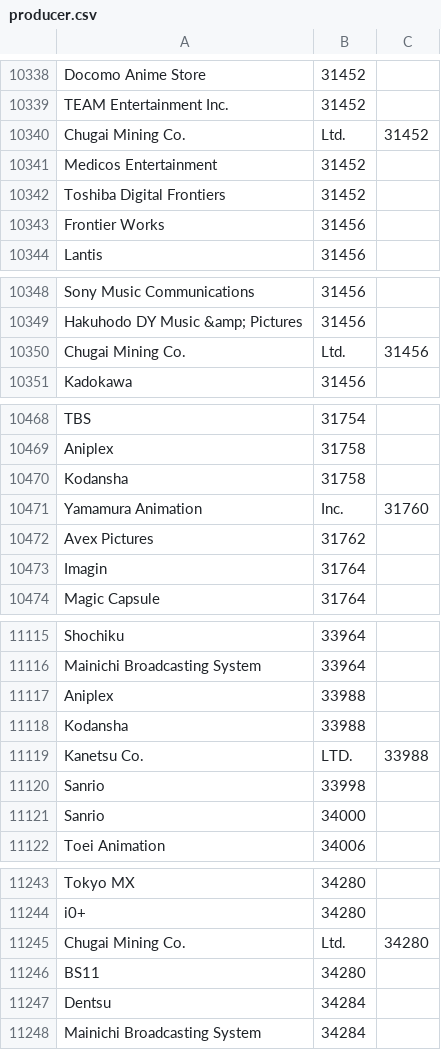
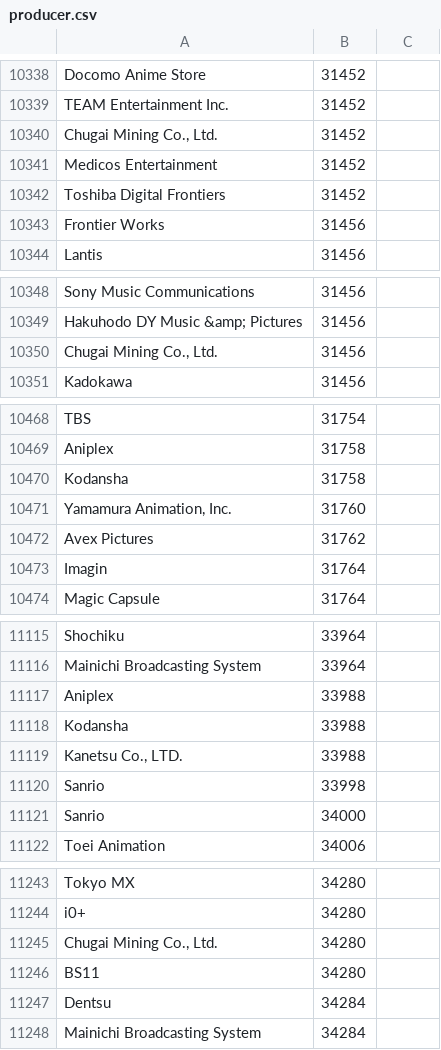
Before and after one commit to mugbubule/aniML, a CSV file: jikanAPI/jikan/producer.csv, drawn as a sheet; only a part is shown, gaps mark what is left out; the diff covers the shown part only.

```diff
--- a/jikanAPI/jikan/producer.csv
+++ b/jikanAPI/jikan/producer.csv
@@ -10339,3 +10339,3 @@ Docomo Anime Store, 31452
 TEAM Entertainment Inc., 31452
-Chugai Mining Co., Ltd., 31452
+"Chugai Mining Co., Ltd.", 31452
 Medicos Entertainment, 31452
@@ -10349,3 +10349,3 @@ Sony Music Communications, 31456
 Hakuhodo DY Music &amp; Pictures, 31456
-Chugai Mining Co., Ltd., 31456
+"Chugai Mining Co., Ltd.", 31456
 Kadokawa, 31456
@@ -10470,3 +10470,3 @@ Aniplex, 31758
 Kodansha, 31758
-Yamamura Animation, Inc., 31760
+"Yamamura Animation, Inc.", 31760
 Avex Pictures, 31762
@@ -11118,3 +11118,3 @@ Aniplex, 33988
 Kodansha, 33988
-Kanetsu Co., LTD., 33988
+"Kanetsu Co., LTD.", 33988
 Sanrio, 33998
@@ -11244,3 +11244,3 @@ Tokyo MX, 34280
 i0+, 34280
-Chugai Mining Co., Ltd., 34280
+"Chugai Mining Co., Ltd.", 34280
 BS11, 34280
```
Also changed, not shown: 24 added rows and 24 removed rows elsewhere in this file, jikanAPI/jikan/studio.csv, 1 other file.
